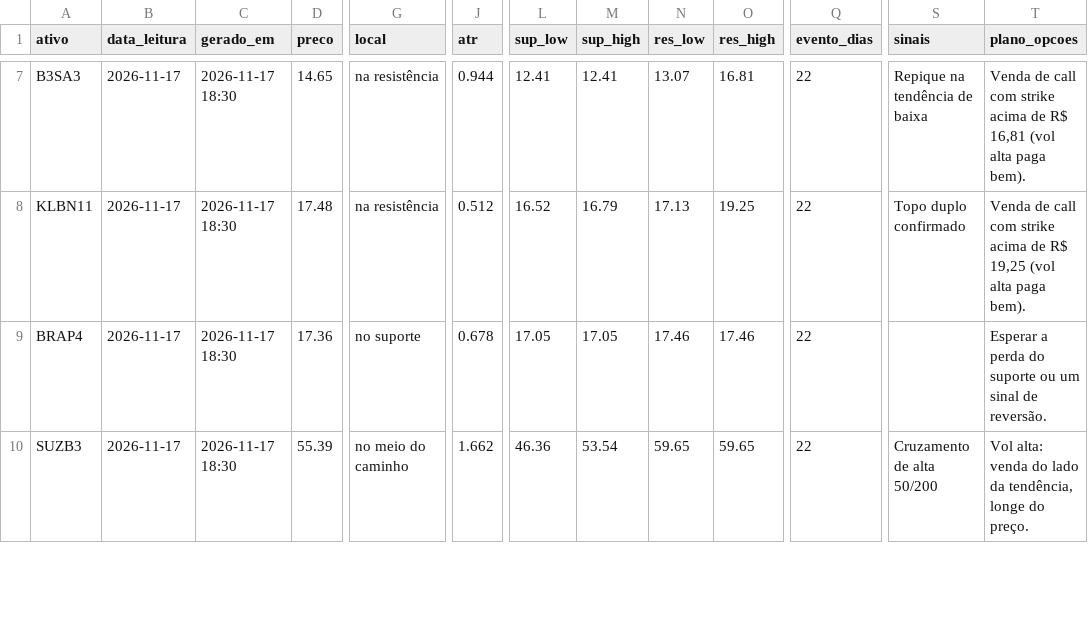
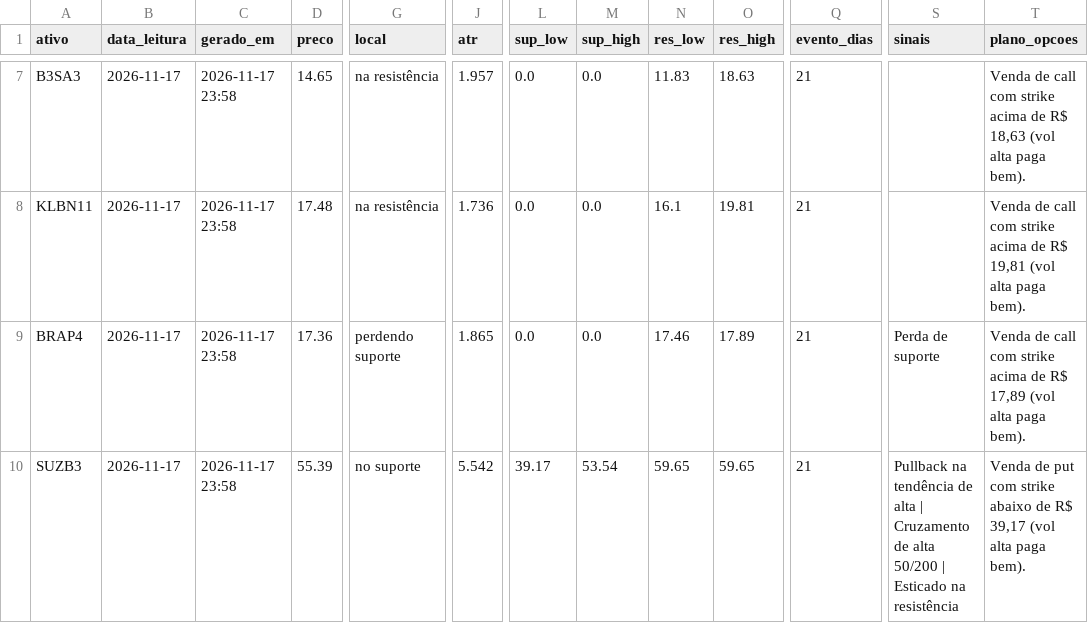
Before and after one commit to DCS1986/PAINEL-ARBITRAGEM, a CSV file: radar_tecnico/radar/leituras.csv, drawn as a sheet; only a part is shown, gaps mark what is left out; the diff covers the shown part only; the diff names each change by its address in the sheet, - before the commit and + after, or states it on an @@ line.

```diff
--- a/radar_tecnico/radar/leituras.csv
+++ b/radar_tecnico/radar/leituras.csv
-C7:C10 (gerado_em): 2026-11-17 18:30
+C7:C10 (gerado_em): 2026-11-17 23:58
-J7 (atr): 0.944
+J7 (atr): 1.957
-L7 (sup_low): 12.41
+L7 (sup_low): 0.0
-M7 (sup_high): 12.41
+M7 (sup_high): 0.0
-N7 (res_low): 13.07
+N7 (res_low): 11.83
-O7 (res_high): 16.81
+O7 (res_high): 18.63
-Q7:Q10 (evento_dias): 22
+Q7:Q10 (evento_dias): 21
-S7 (sinais): Repique na tendência de baixa
+S7 (sinais): (empty)
-T7 (plano_opcoes): …de R$ 16,81 (vol alta…
+T7 (plano_opcoes): …de R$ 18,63 (vol alta…
-J8 (atr): 0.512
+J8 (atr): 1.736
-L8 (sup_low): 16.52
+L8 (sup_low): 0.0
-M8 (sup_high): 16.79
+M8 (sup_high): 0.0
-N8 (res_low): 17.13
+N8 (res_low): 16.1
-O8 (res_high): 19.25
+O8 (res_high): 19.81
-S8 (sinais): Topo duplo confirmado
+S8 (sinais): (empty)
-T8 (plano_opcoes): …de R$ 19,25 (vol alta…
+T8 (plano_opcoes): …de R$ 19,81 (vol alta…
-G9 (local): no suporte
+G9 (local): perdendo suporte
-J9 (atr): 0.678
+J9 (atr): 1.865
-L9 (sup_low): 17.05
+L9 (sup_low): 0.0
-M9 (sup_high): 17.05
+M9 (sup_high): 0.0
-O9 (res_high): 17.46
+O9 (res_high): 17.89
-S9 (sinais): (empty)
+S9 (sinais): Perda de suporte
-T9 (plano_opcoes): Esperar a perda do suporte ou um sinal de reversão.
+T9 (plano_opcoes): Venda de call com strike acima de R$ 17,89 (vol alta paga bem).
-G10 (local): no meio do caminho
+G10 (local): no suporte
-J10 (atr): 1.662
+J10 (atr): 5.542
-L10 (sup_low): 46.36
+L10 (sup_low): 39.17
-S10 (sinais): Cruzamento de alta 50/200
+S10 (sinais): Pullback na tendência de alta | Cruzamento de alta 50/200 | Esticado na resistência
-T10 (plano_opcoes): Vol alta: venda do lado da tendência, longe do preço.
+T10 (plano_opcoes): Venda de put com strike abaixo de R$ 39,17 (vol alta paga bem).
```
Also changed, not shown: 82 edited cells elsewhere in this file, radar_tecnico/radar/sugestoes.csv.
